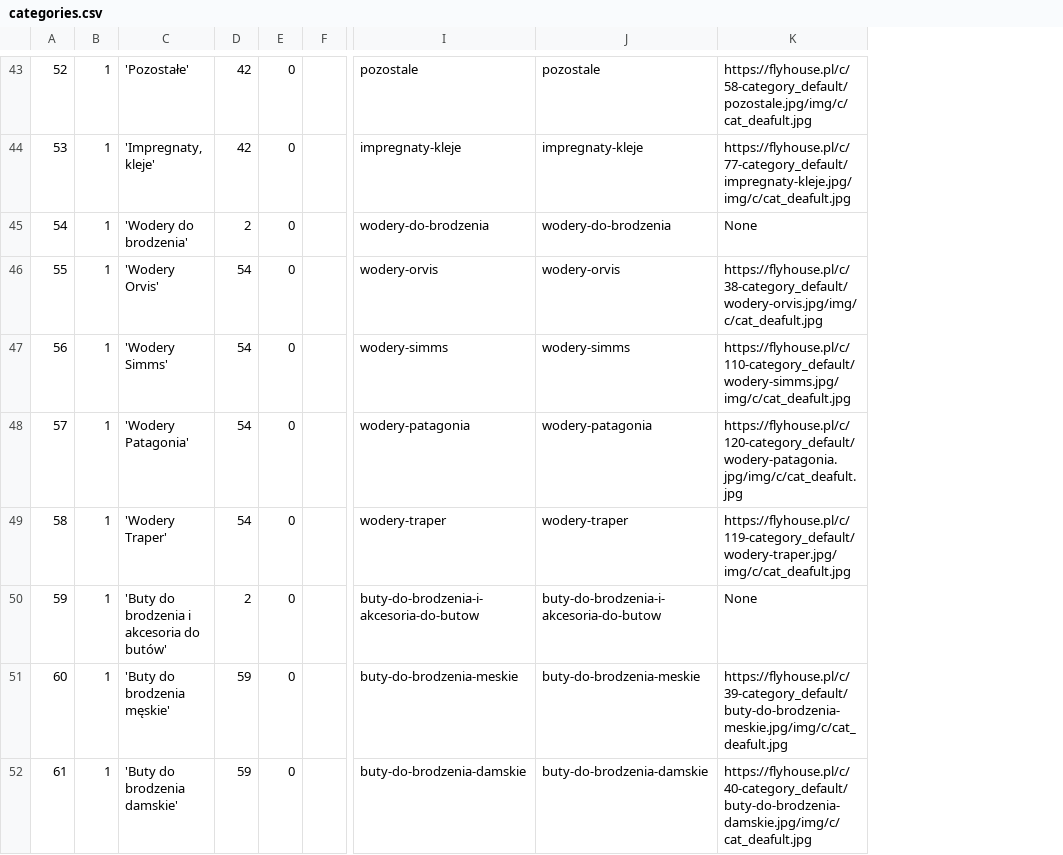
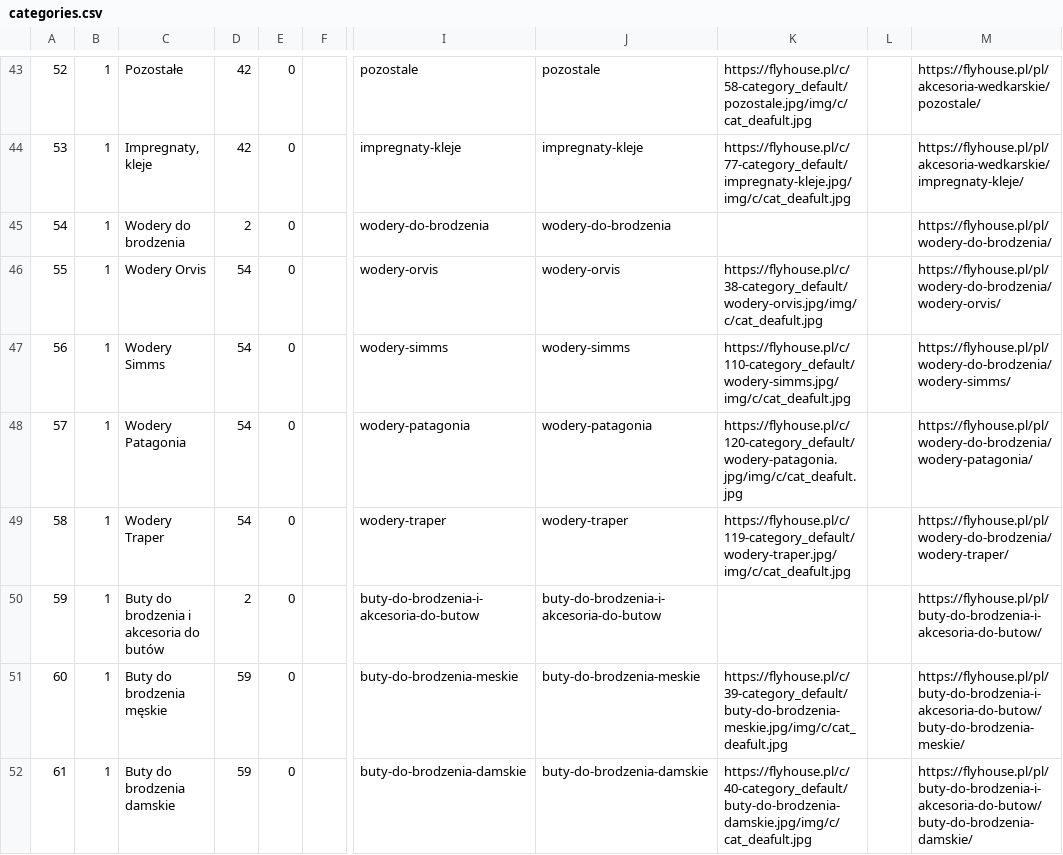
Before and after one commit to MicWojciechowski/BiznesElektroniczny, a CSV file: Utils/categories.csv, drawn as a sheet; only a part is shown, gaps mark what is left out; removed rows and columns are numbered as before the commit, all else as after; the diff covers the shown part only; the diff names each change by its address in the sheet, - before the commit and + after, or states it on an @@ line.

```diff
--- a/Utils/categories.csv
+++ b/Utils/categories.csv
-column C, rows 43-52: 'Pozostałe' | 'Impregnaty, kleje' | 'Wodery do brodzenia' | 'Wodery Orvis' | 'Wodery Simms' | 'Wodery Patagonia' | 'Wodery Traper' | 'Buty do brodzenia i akcesoria do butów' | 'Buty do brodzenia męskie' | 'Buty do brodzenia damskie'
+column C, rows 43-52: Pozostałe | Impregnaty, kleje | Wodery do brodzenia | Wodery Orvis | Wodery Simms | Wodery Patagonia | Wodery Traper | Buty do brodzenia i akcesoria do butów | Buty do brodzenia męskie | Buty do brodzenia damskie
+column L, empty
+column M, rows 43-52: https://flyhouse.pl/pl/akcesoria-wedkarskie/pozostale/ | https://flyhouse.pl/pl/akcesoria-wedkarskie/impregnaty-kleje/ | https://flyhouse.pl/pl/wodery-do-brodzenia/ | https://flyhouse.pl/pl/wodery-do-brodzenia/wodery-orvis/ | https://flyhouse.pl/pl/wodery-do-brodzenia/wodery-simms/ | https://flyhouse.pl/pl/wodery-do-brodzenia/wodery-patagonia/ | https://flyhouse.pl/pl/wodery-do-brodzenia/wodery-traper/ | https://flyhouse.pl/pl/buty-do-brodzenia-i-akcesoria-do-butow/ | https://flyhouse.pl/pl/buty-do-brodzenia-i-akcesoria-do-butow/buty-do-brodzenia-meskie/ | https://flyhouse.pl/pl/buty-do-brodzenia-i-akcesoria-do-butow/buty-do-brodzenia-damskie/
-K45: None
+K45: (empty)
-K50: None
+K50: (empty)
```
Also changed, not shown: 13 edited cells elsewhere in this file, 2 other files.
